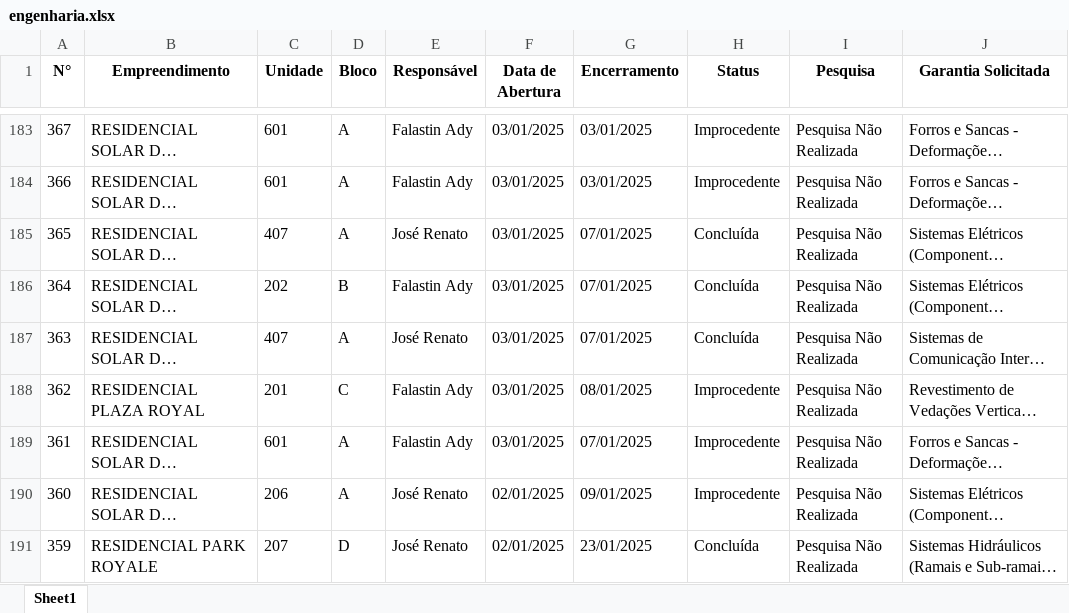
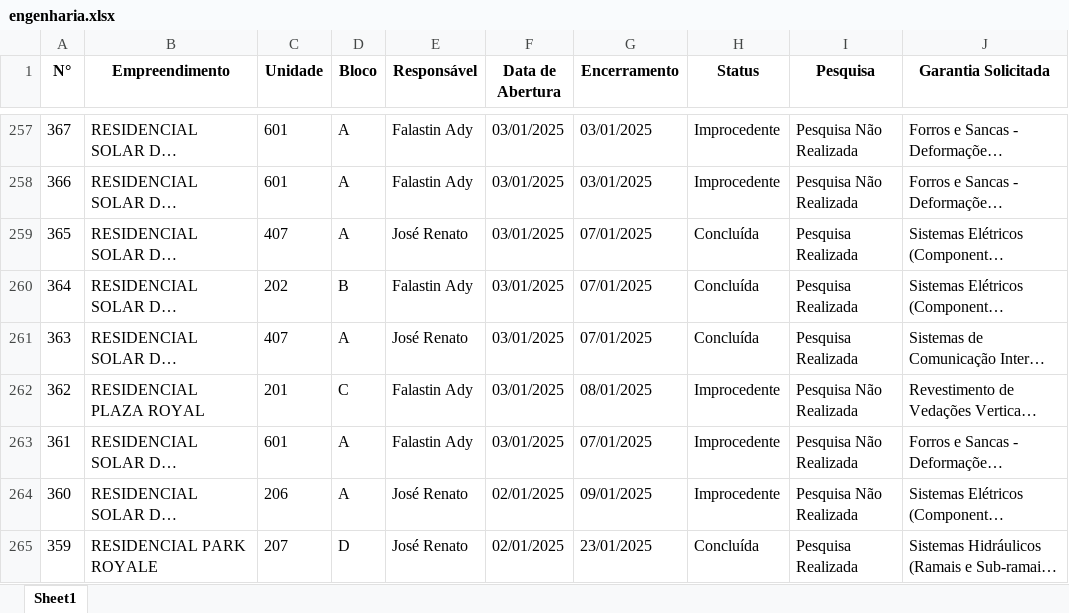
Before and after one commit to LucasOdeAntonio/dashboard_pos_obra, an Excel workbook: engenharia.xlsx, sheet Sheet1, drawn as a sheet; only a part is shown, gaps mark what is left out; long unchanged cells end in …; values as stored, in another font and other column widths than the file's, no borders; addresses are those after the commit; the diff covers the shown part only; the diff names each change by its address in the sheet, - before the commit and + after, or states it on an @@ line.

```diff
--- a/engenharia.xlsx (sheet Sheet1)
+++ b/engenharia.xlsx (sheet Sheet1)
-I259:I261 (Pesquisa): Pesquisa Não Realizada
+I259:I261 (Pesquisa): Pesquisa Realizada
-I265 (Pesquisa): Pesquisa Não Realizada
+I265 (Pesquisa): Pesquisa Realizada
```
Also changed, not shown: 74 added rows and 105 edited cells elsewhere in this sheet, 2 other files.
